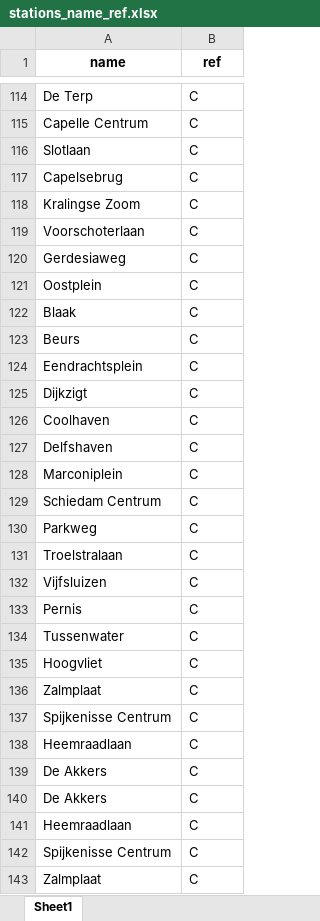
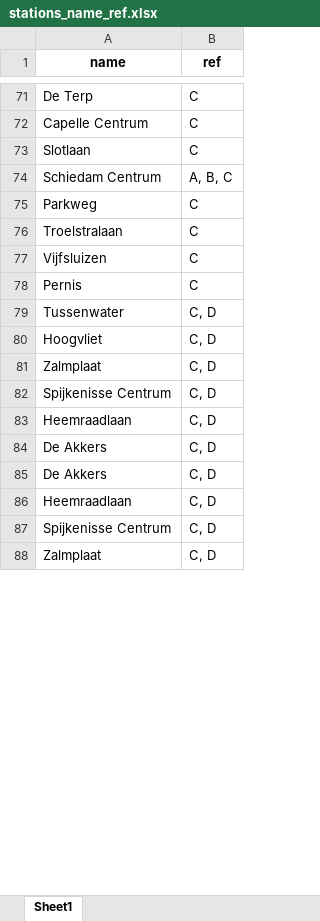
Before and after one commit to SYuGao/uvmt, an Excel workbook: notebooks/stations_name_ref.xlsx, sheet Sheet1, drawn as a sheet; only a part is shown, gaps mark what is left out; values as stored, in another font and other column widths than the file's, no borders; removed rows and columns are numbered as before the commit, all else as after; the diff covers the shown part only; the diff names each change by its address in the sheet, - before the commit and + after, or states it on an @@ line.

Commit message:
revise add_columns_to_edges completely

```diff
--- a/notebooks/stations_name_ref.xlsx (sheet Sheet1)
+++ b/notebooks/stations_name_ref.xlsx (sheet Sheet1)
-row 117: Capelsebrug | C
-row 118: Kralingse Zoom | C
-row 119: Voorschoterlaan | C
-row 120: Gerdesiaweg | C
-row 121: Oostplein | C
-row 122: Blaak | C
-row 123: Beurs | C
-row 124: Eendrachtsplein | C
-row 125: Dijkzigt | C
-row 126: Coolhaven | C
-row 127: Delfshaven | C
-row 128: Marconiplein | C
-B74 (ref): C
+B74 (ref): A, B, C
-B79:B88 (ref): C
+B79:B88 (ref): C, D
```
Also changed, not shown: 81 removed rows and 70 edited cells elsewhere in this sheet, notebooks/sub_new_nodes905.xlsx, notebooks/sub_new_nodes906_1.xlsx, 15 other files.
